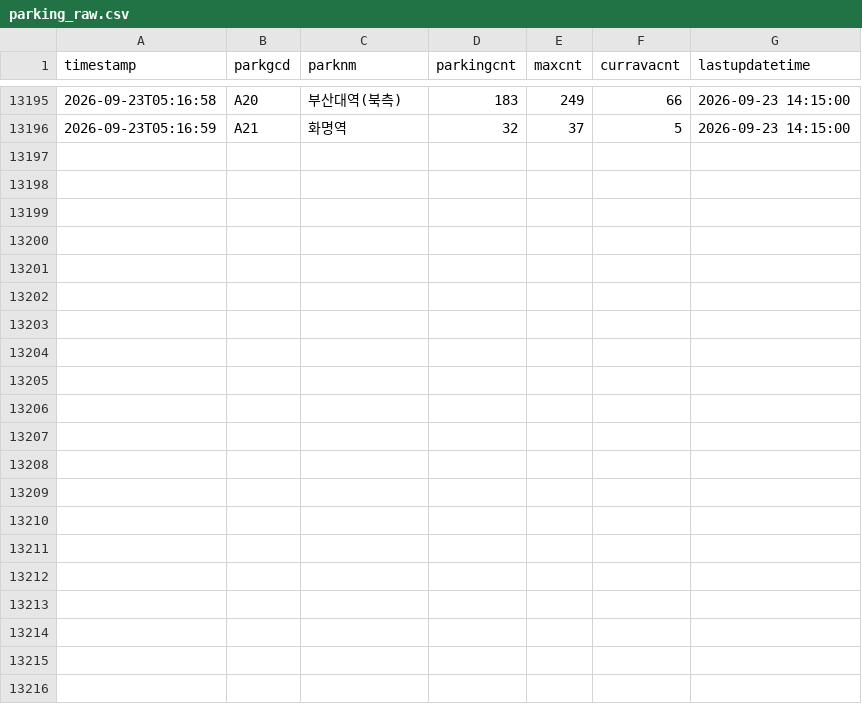
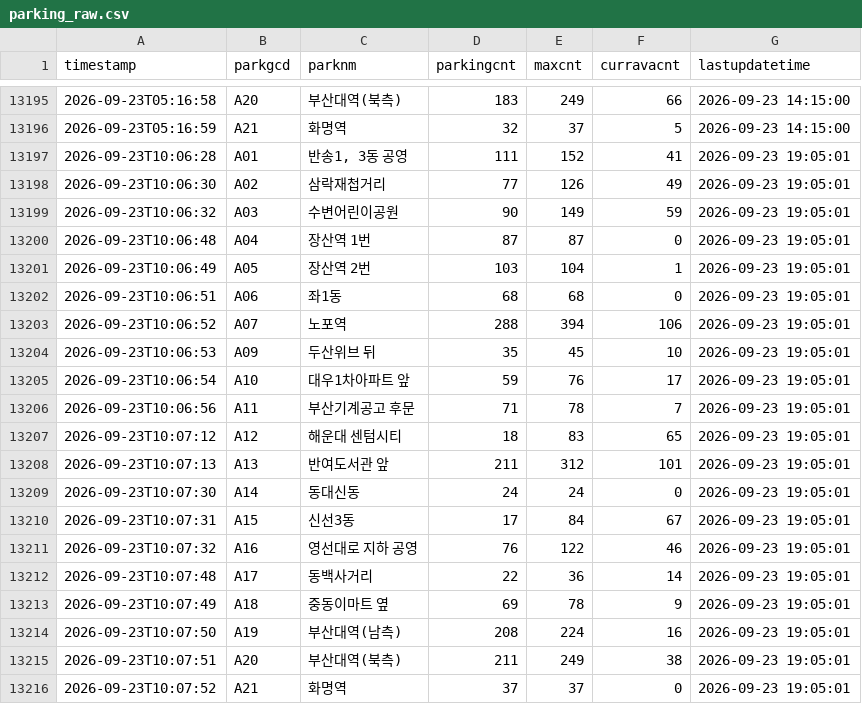
Before and after one commit to jeongjunsang95-wq/parking-data, a CSV file: parking_raw.csv, drawn as a sheet; only a part is shown, gaps mark what is left out; the diff names each change by its address in the sheet, - before the commit and + after, or states it on an @@ line.

```diff
--- a/parking_raw.csv
+++ b/parking_raw.csv
+row 13197: 2026-09-23T10:06:28 | A01 | 반송1, 3동 공영 | 111 | 152 | 41 | 2026-09-23 19:05:01
+row 13198: 2026-09-23T10:06:30 | A02 | 삼락재첩거리 | 77 | 126 | 49 | 2026-09-23 19:05:01
+row 13199: 2026-09-23T10:06:32 | A03 | 수변어린이공원 | 90 | 149 | 59 | 2026-09-23 19:05:01
+row 13200: 2026-09-23T10:06:48 | A04 | 장산역 1번 | 87 | 87 | 0 | 2026-09-23 19:05:01
+row 13201: 2026-09-23T10:06:49 | A05 | 장산역 2번 | 103 | 104 | 1 | 2026-09-23 19:05:01
+row 13202: 2026-09-23T10:06:51 | A06 | 좌1동 | 68 | 68 | 0 | 2026-09-23 19:05:01
+row 13203: 2026-09-23T10:06:52 | A07 | 노포역 | 288 | 394 | 106 | 2026-09-23 19:05:01
+row 13204: 2026-09-23T10:06:53 | A09 | 두산위브 뒤 | 35 | 45 | 10 | 2026-09-23 19:05:01
+row 13205: 2026-09-23T10:06:54 | A10 | 대우1차아파트 앞 | 59 | 76 | 17 | 2026-09-23 19:05:01
+row 13206: 2026-09-23T10:06:56 | A11 | 부산기계공고 후문 | 71 | 78 | 7 | 2026-09-23 19:05:01
+row 13207: 2026-09-23T10:07:12 | A12 | 해운대 센텀시티 | 18 | 83 | 65 | 2026-09-23 19:05:01
+row 13208: 2026-09-23T10:07:13 | A13 | 반여도서관 앞 | 211 | 312 | 101 | 2026-09-23 19:05:01
+row 13209: 2026-09-23T10:07:30 | A14 | 동대신동 | 24 | 24 | 0 | 2026-09-23 19:05:01
+row 13210: 2026-09-23T10:07:31 | A15 | 신선3동 | 17 | 84 | 67 | 2026-09-23 19:05:01
+row 13211: 2026-09-23T10:07:32 | A16 | 영선대로 지하 공영 | 76 | 122 | 46 | 2026-09-23 19:05:01
+row 13212: 2026-09-23T10:07:48 | A17 | 동백사거리 | 22 | 36 | 14 | 2026-09-23 19:05:01
+row 13213: 2026-09-23T10:07:49 | A18 | 중동이마트 옆 | 69 | 78 | 9 | 2026-09-23 19:05:01
+row 13214: 2026-09-23T10:07:50 | A19 | 부산대역(남측) | 208 | 224 | 16 | 2026-09-23 19:05:01
+row 13215: 2026-09-23T10:07:51 | A20 | 부산대역(북측) | 211 | 249 | 38 | 2026-09-23 19:05:01
+row 13216: 2026-09-23T10:07:52 | A21 | 화명역 | 37 | 37 | 0 | 2026-09-23 19:05:01
```
